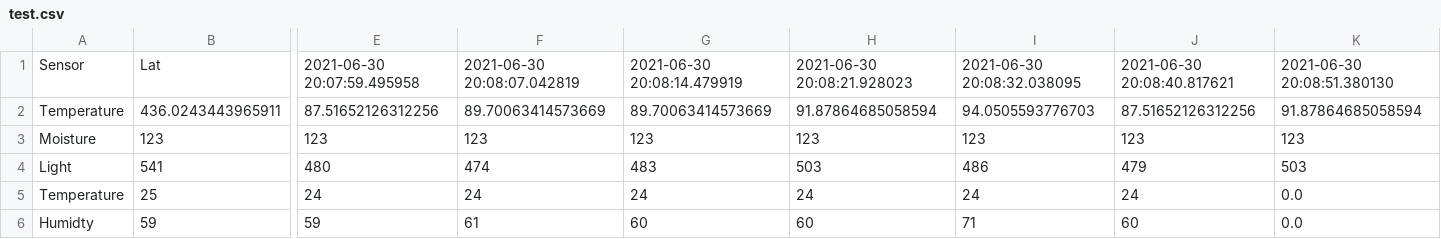
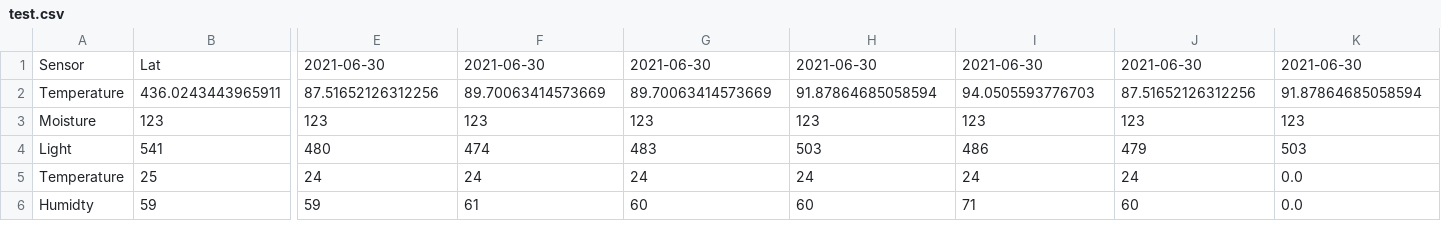
Before and after one commit to joykrupinski/Herbywebsite, a CSV file: test.csv, drawn as a sheet; only a part is shown, gaps mark what is left out; the diff covers the shown part only; the diff names each change by its address in the sheet, - before the commit and + after, or states it on an @@ line.

Commit message:
Date changed

```diff
--- a/test.csv
+++ b/test.csv
-E1: 2021-06-30 20:07:59.495958
+E1: 2021-06-30
-F1: 2021-06-30 20:08:07.042819
+F1: 2021-06-30
-G1: 2021-06-30 20:08:14.479919
+G1: 2021-06-30
-H1: 2021-06-30 20:08:21.928023
+H1: 2021-06-30
-I1: 2021-06-30 20:08:32.038095
+I1: 2021-06-30
-J1: 2021-06-30 20:08:40.817621
+J1: 2021-06-30
-K1: 2021-06-30 20:08:51.380130
+K1: 2021-06-30
```
Also changed, not shown: 7 edited cells elsewhere in this file.
